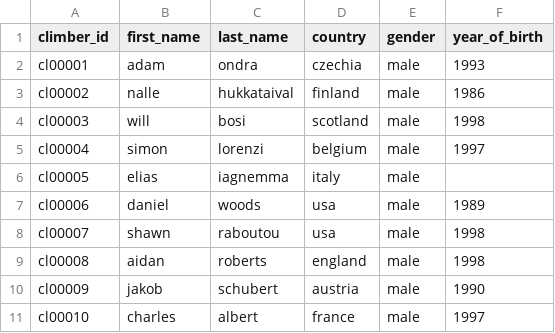
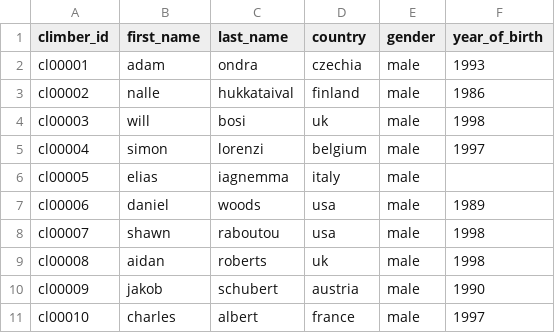
Before and after one commit to 9cpluss/hardest-climbs, a CSV file: data/climbers_table.csv, drawn as a sheet; only a part is shown.

Commit message:
aggregated england/scotland/wales into uk for consistency

```diff
--- a/data/climbers_table.csv
+++ b/data/climbers_table.csv
@@ -3,3 +3,3 @@ cl00001,adam,ondra,czechia,male,1993
 cl00002,nalle,hukkataival,finland,male,1986
-cl00003,will,bosi,scotland,male,1998
+cl00003,will,bosi,uk,male,1998
 cl00004,simon,lorenzi,belgium,male,1997
@@ -8,3 +8,3 @@ cl00006,daniel,woods,usa,male,1989
 cl00007,shawn,raboutou,usa,male,1998
-cl00008,aidan,roberts,england,male,1998
+cl00008,aidan,roberts,uk,male,1998
 cl00009,jakob,schubert,austria,male,1990
```
